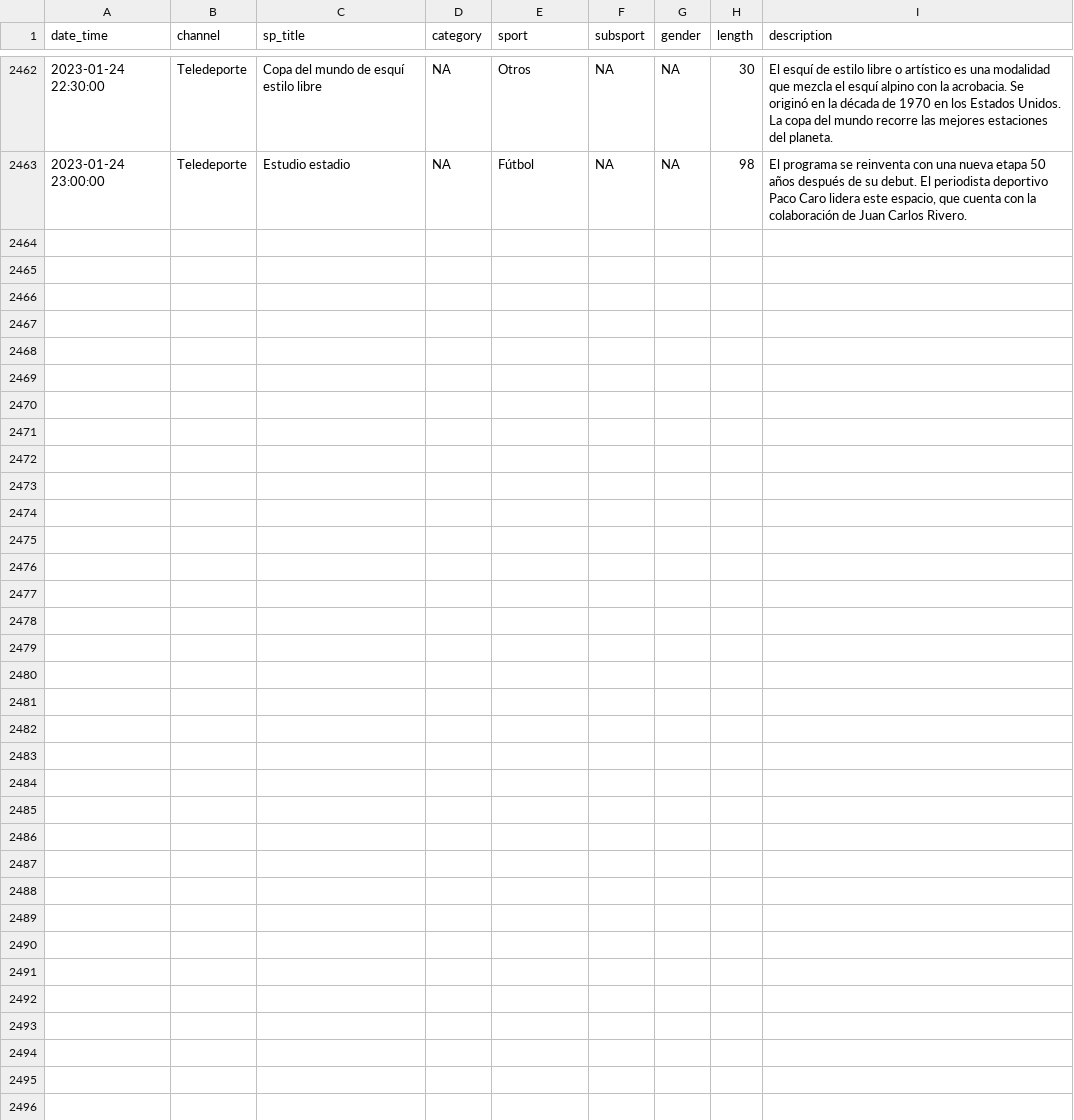
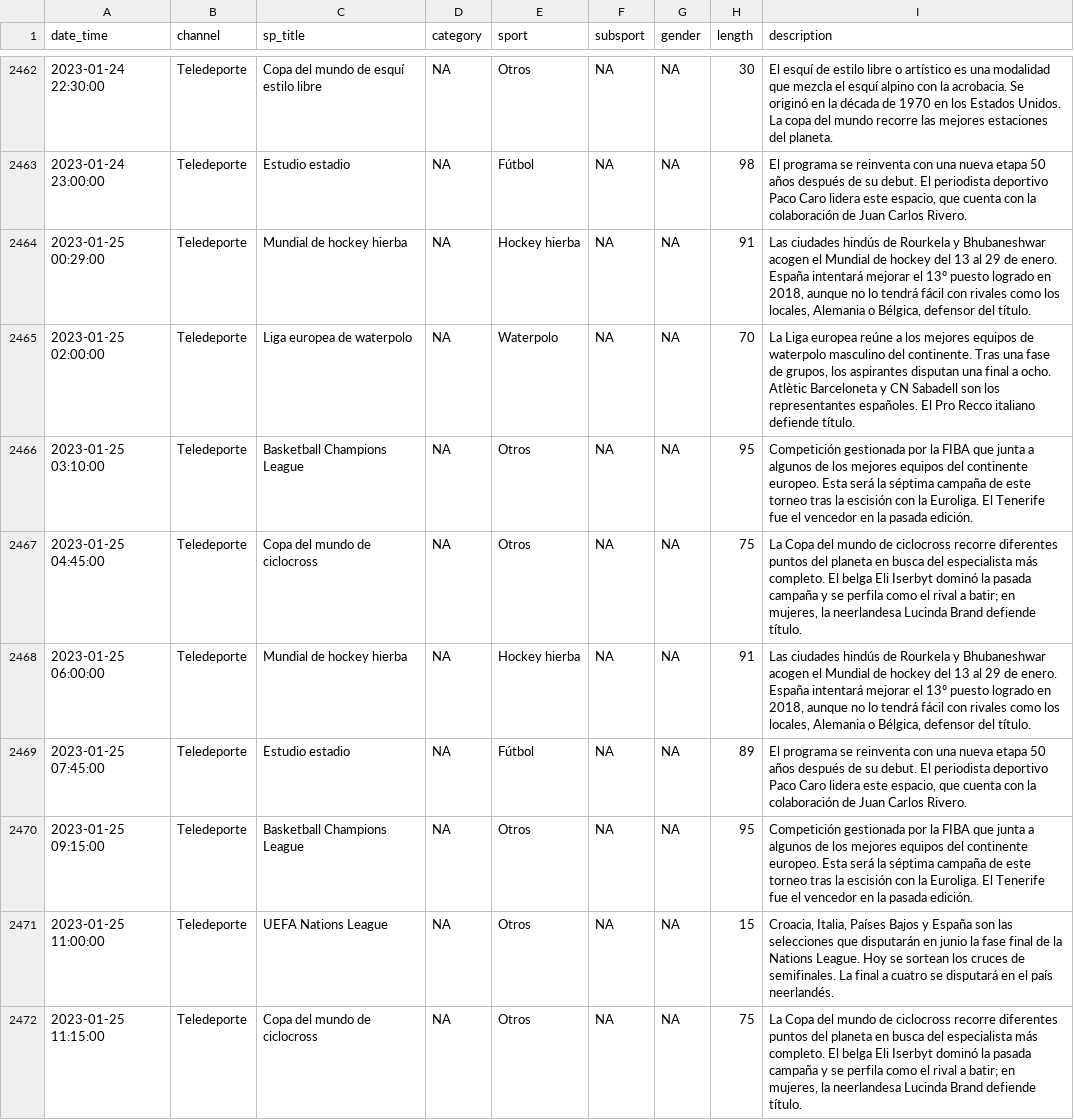
Before and after one commit to GuilleDiaz7/Automatic-Web-Scraping-of-Teledeporte, a CSV file: data/teledeporte.csv, drawn as a sheet; only a part is shown, gaps mark what is left out; the diff covers the shown part only; the diff names each change by its address in the sheet, - before the commit and + after, or states it on an @@ line.

```diff
--- a/data/teledeporte.csv
+++ b/data/teledeporte.csv
+row 2464: 2023-01-25 00:29:00 | Teledeporte | Mundial de hockey hierba | NA | Hockey hierba | NA | NA | 91 | Las ciudades hindús de Rourkela y Bhubaneshwar acogen el Mundial de hockey del 13 al 29 de enero. España intentará mejorar el 13º puesto logrado en 2018, aunque no lo tendrá fácil con rivales como los locales, Alemania o Bélgica, defensor del título.
+row 2465: 2023-01-25 02:00:00 | Teledeporte | Liga europea de waterpolo | NA | Waterpolo | NA | NA | 70 | La Liga europea reúne a los mejores equipos de waterpolo masculino del continente. Tras una fase de grupos, los aspirantes disputan una final a ocho. Atlètic Barceloneta y CN Sabadell son los representantes españoles. El Pro Recco italiano defiende título.
+row 2466: 2023-01-25 03:10:00 | Teledeporte | Basketball Champions League | NA | Otros | NA | NA | 95 | Competición gestionada por la FIBA que junta a algunos de los mejores equipos del continente europeo. Esta será la séptima campaña de este torneo tras la escisión con la Euroliga. El Tenerife fue el vencedor en la pasada edición.
+row 2467: 2023-01-25 04:45:00 | Teledeporte | Copa del mundo de ciclocross | NA | Otros | NA | NA | 75 | La Copa del mundo de ciclocross recorre diferentes puntos del planeta en busca del especialista más completo. El belga Eli Iserbyt dominó la pasada campaña y se perfila como el rival a batir; en mujeres, la neerlandesa Lucinda Brand defiende título.
+row 2468: 2023-01-25 06:00:00 | Teledeporte | Mundial de hockey hierba | NA | Hockey hierba | NA | NA | 91 | Las ciudades hindús de Rourkela y Bhubaneshwar acogen el Mundial de hockey del 13 al 29 de enero. España intentará mejorar el 13º puesto logrado en 2018, aunque no lo tendrá fácil con rivales como los locales, Alemania o Bélgica, defensor del título.
+row 2469: 2023-01-25 07:45:00 | Teledeporte | Estudio estadio | NA | Fútbol | NA | NA | 89 | El programa se reinventa con una nueva etapa 50 años después de su debut. El periodista deportivo Paco Caro lidera este espacio, que cuenta con la colaboración de Juan Carlos Rivero.
+row 2470: 2023-01-25 09:15:00 | Teledeporte | Basketball Champions League | NA | Otros | NA | NA | 95 | Competición gestionada por la FIBA que junta a algunos de los mejores equipos del continente europeo. Esta será la séptima campaña de este torneo tras la escisión con la Euroliga. El Tenerife fue el vencedor en la pasada edición.
+row 2471: 2023-01-25 11:00:00 | Teledeporte | UEFA Nations League | NA | Otros | NA | NA | 15 | Croacia, Italia, Países Bajos y España son las selecciones que disputarán en junio la fase final de la Nations League. Hoy se sortean los cruces de semifinales. La final a cuatro se disputará en el país neerlandés.
+row 2472: 2023-01-25 11:15:00 | Teledeporte | Copa del mundo de ciclocross | NA | Otros | NA | NA | 75 | La Copa del mundo de ciclocross recorre diferentes puntos del planeta en busca del especialista más completo. El belga Eli Iserbyt dominó la pasada campaña y se perfila como el rival a batir; en mujeres, la neerlandesa Lucinda Brand defiende título.
```
Also changed, not shown: 9 added rows elsewhere in this file.
